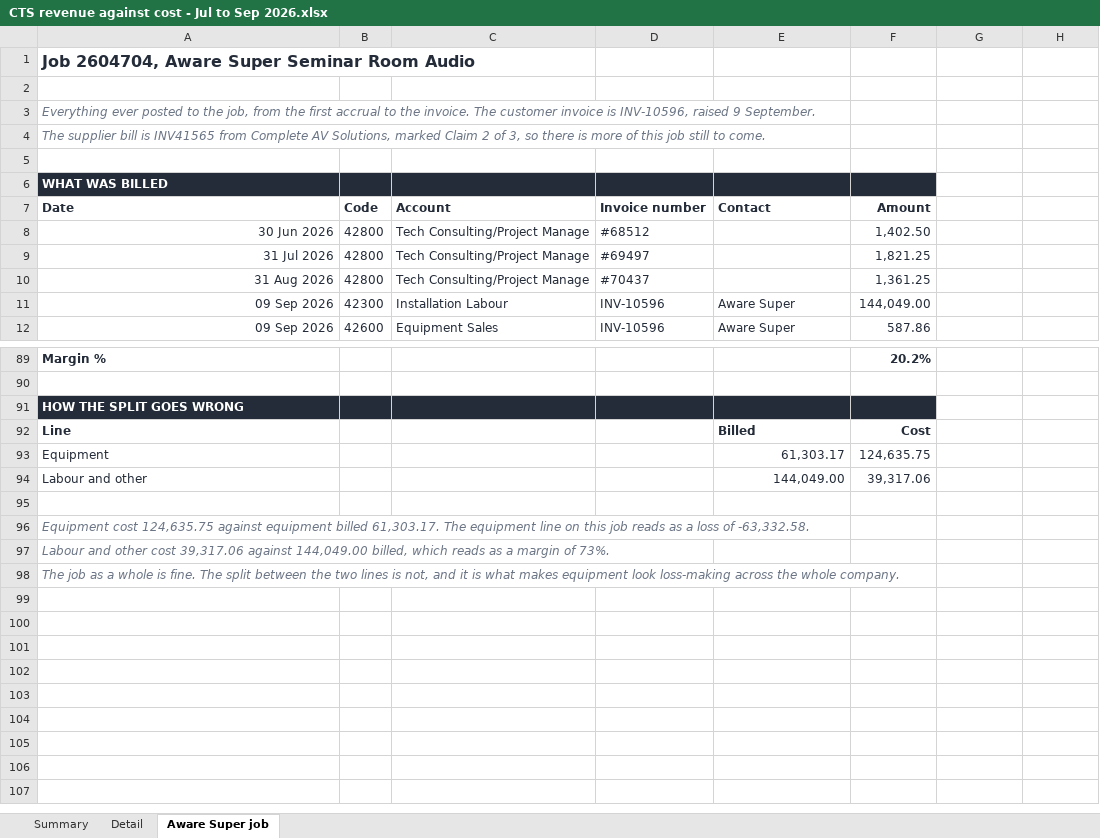
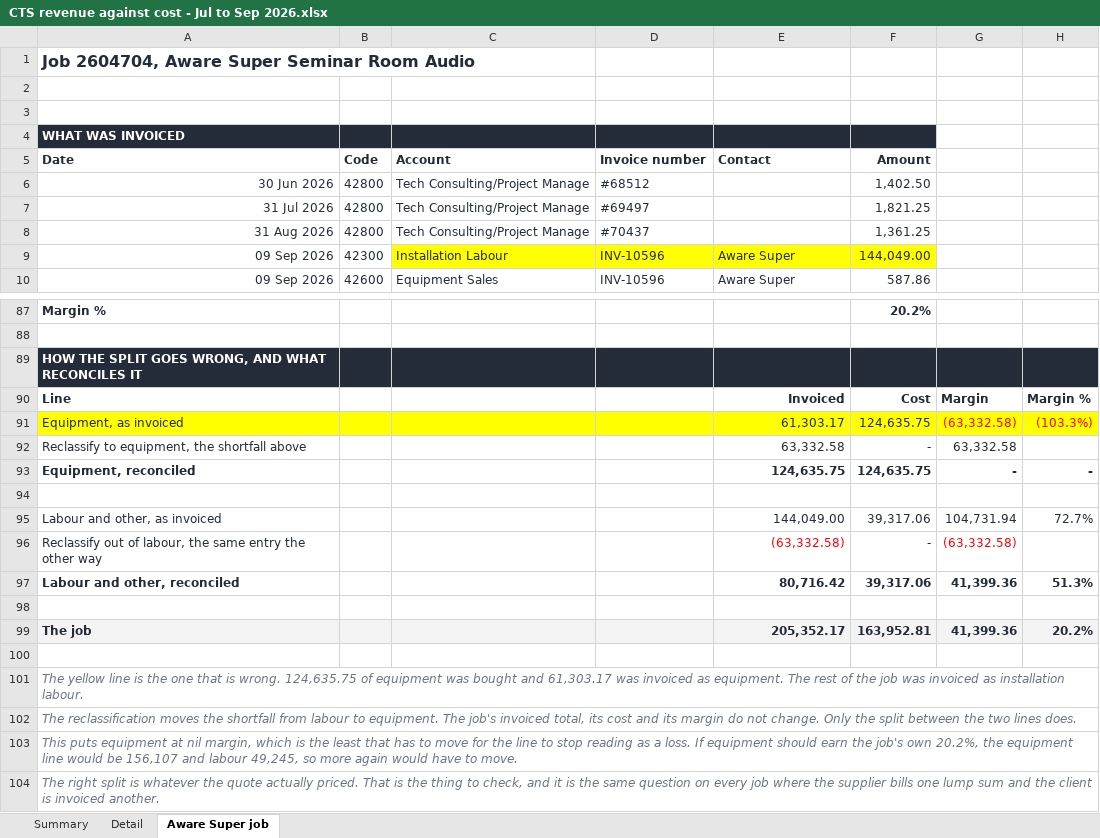
Before and after one commit to WesleyNelson-O33/Claude, an Excel workbook: recon/CTS revenue against cost - Jul to Sep 2026.xlsx, sheet Aware Super job, drawn as a sheet; only a part is shown, gaps mark what is left out; values as stored, in another font and other column widths than the file's, no borders; removed rows and columns are numbered as before the commit, all else as after; the diff names each change by its address in the sheet, - before the commit and + after, or states it on an @@ line.

```diff
--- a/recon/CTS revenue against cost - Jul to Sep 2026.xlsx (sheet Aware Super job)
+++ b/recon/CTS revenue against cost - Jul to Sep 2026.xlsx (sheet Aware Super job)
-row 3: Everything ever posted to the job, from the first accrual to the invoice. The customer invoice is INV-10596, raised 9 September.
-row 4: The supplier bill is INV41565 from Complete AV Solutions, marked Claim 2 of 3, so there is more of this job still to come.
-A4: WHAT WAS BILLED
+A4: WHAT WAS INVOICED
-C9:F9 fill: none
+C9:F9 fill: #FFFF00
-A89: HOW THE SPLIT GOES WRONG
+A89: HOW THE SPLIT GOES WRONG, AND WHAT RECONCILES IT
-G89:H89 fill: none
+G89:H89 fill: #242C39
-E90: Billed
+E90: Invoiced
-E90 alignment: left
+E90 alignment: right
-G90: (empty)
+G90: Margin
-H90: (empty)
+H90: Margin %
-row 93: Equipment |  |  |  | 61,303.17 | 124,635.75
-row 94: Labour and other |  |  |  | 144,049.00 | 39,317.06
+row 91: Equipment, as invoiced |  |  |  | 61,303.17 | 124,635.75 | (63,332.58) | (103.3%)
+row 92: Reclassify to equipment, the shortfall above |  |  |  | 63,332.58 | - | 63,332.58
+row 93: Equipment, reconciled |  |  |  | 124,635.75 | 124,635.75 | - | -
+row 95: Labour and other, as invoiced |  |  |  | 144,049.00 | 39,317.06 | 104,731.94 | 72.7%
+row 96: Reclassify out of labour, the same entry the other way |  |  |  | (63,332.58) | - | (63,332.58)
+row 97: Labour and other, reconciled |  |  |  | 80,716.42 | 39,317.06 | 41,399.36 | 51.3%
+row 98: (empty)
+row 99: The job |  |  |  | 205,352.17 | 163,952.81 | 41,399.36 | 20.2%
+row 100: (empty)
-A101: Equipment cost 124,635.75 against equipment billed 61,303.17. The equipment line on this job reads as a loss of -63,332.58.
+A101: The yellow line is the one that is wrong. 124,635.75 of equipment was bought and 61,303.17 was invoiced as equipment. The rest of the job was invoiced as installation labour.
-A102: Labour and other cost 39,317.06 against 144,049.00 billed, which reads as a margin of 73%.
+A102: The reclassification moves the shortfall from labour to equipment. The job's invoiced total, its cost and its margin do not change. Only the split between the two lines does.
-A103: The job as a whole is fine. The split between the two lines is not, and it is what makes equipment look loss-making across the whole company.
+A103: This puts equipment at nil margin, which is the least that has to move for the line to stop reading as a loss. If equipment should earn the job's own 20.2%, the equipment line would be 156,107 and labour 49,245, so more again would have to move.
+row 104: The right split is whatever the quote actually priced. That is the thing to check, and it is the same question on every job where the supplier bills one lump sum and the client is invoiced another.
```
Also changed, not shown: 1 other file.
